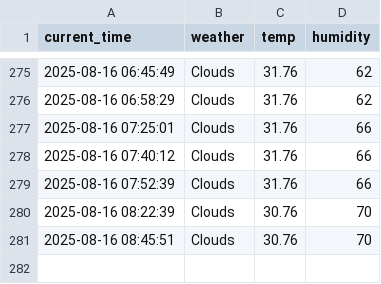
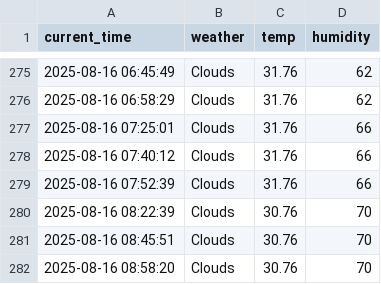
Before and after one commit to kwangmin1029/weather, a CSV file: seoul_weather.csv, drawn as a sheet; only a part is shown, gaps mark what is left out; the diff names each change by its address in the sheet, - before the commit and + after, or states it on an @@ line.

```diff
--- a/seoul_weather.csv
+++ b/seoul_weather.csv
+row 282: 2025-08-16 08:58:20 | Clouds | 30.76 | 70
```
